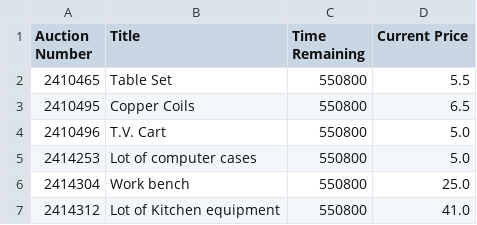
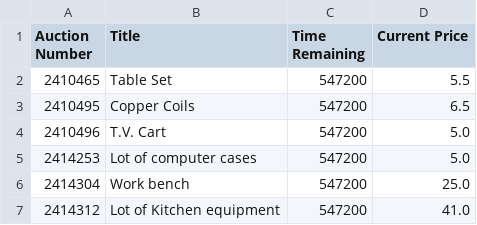
Before and after one commit to warthogs32/surplus, a CSV file: out/auctions.csv, drawn as a sheet.

Commit message:
get auction by num

```diff
--- a/out/auctions.csv
+++ b/out/auctions.csv
@@ -1,7 +1,7 @@
 Auction Number,Title,Time Remaining,Current Price
-2410465,Table Set,550800,5.5
-2410495,Copper Coils,550800,6.5
-2410496,T.V. Cart,550800,5.0
-2414253,Lot of computer cases,550800,5.0
-2414304,Work bench,550800,25.0
-2414312,Lot of Kitchen equipment,550800,41.0
+2410465,Table Set,547200,5.5
+2410495,Copper Coils,547200,6.5
+2410496,T.V. Cart,547200,5.0
+2414253,Lot of computer cases,547200,5.0
+2414304,Work bench,547200,25.0
+2414312,Lot of Kitchen equipment,547200,41.0
```
Also changed, not shown: 1 other file.
